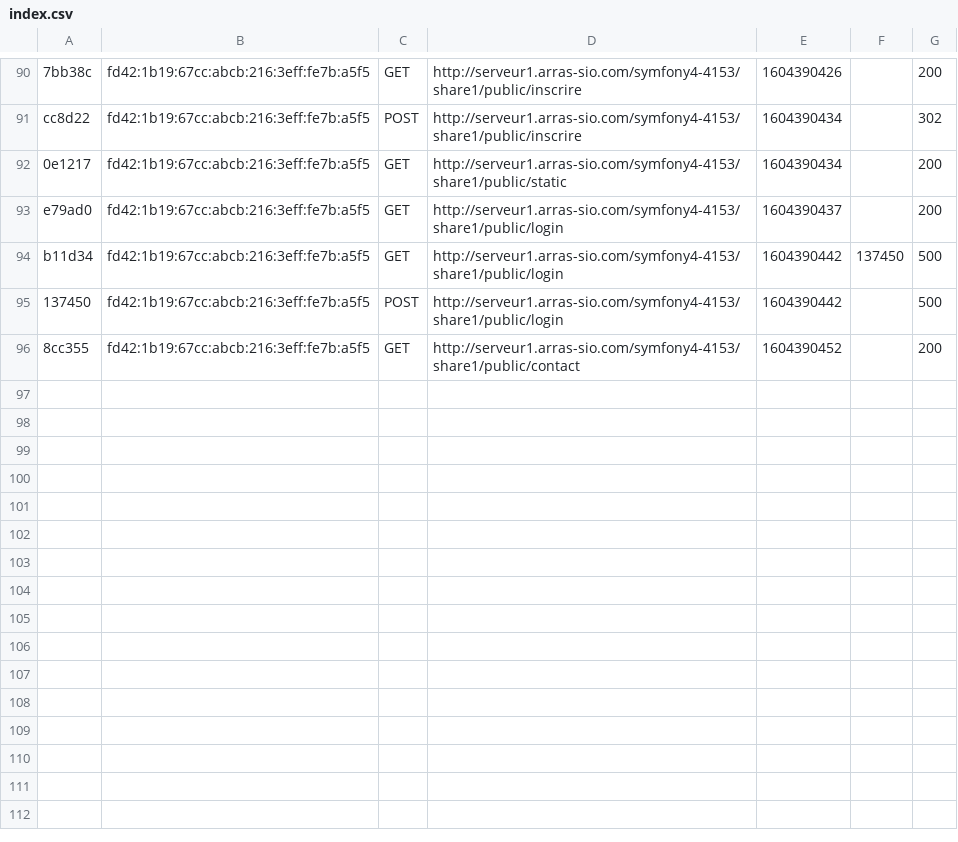
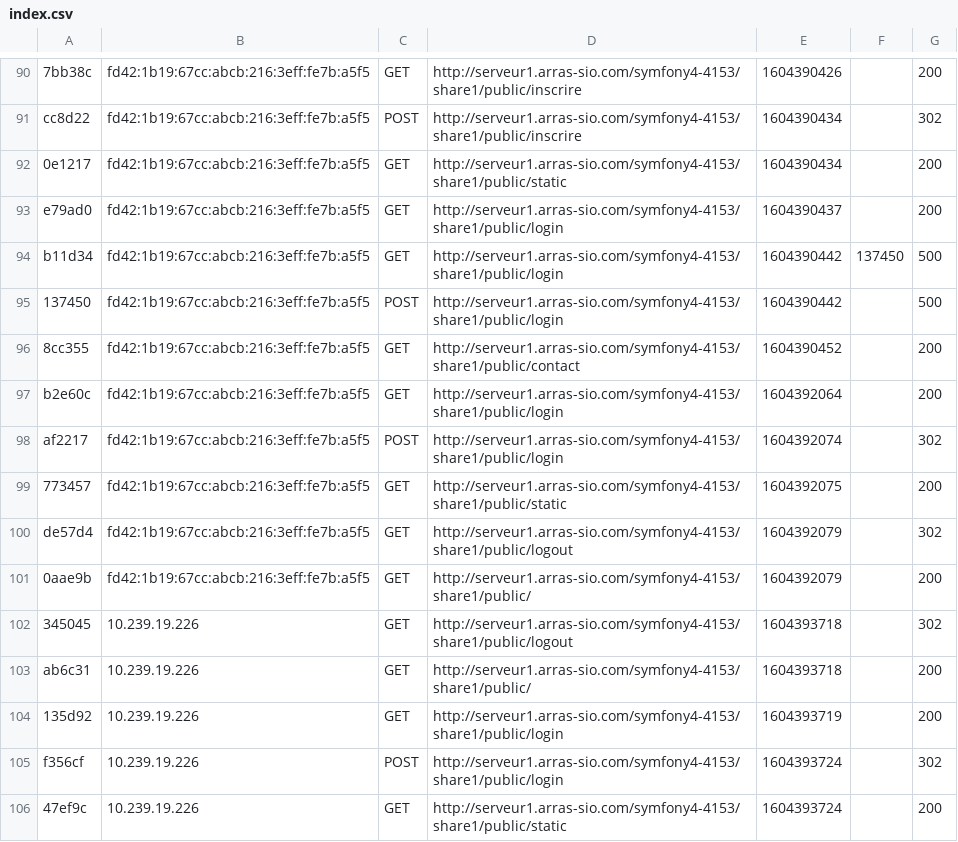
Before and after one commit to FabienBoulnois/SHARE, a CSV file: var/cache/dev/profiler/index.csv, drawn as a sheet; only a part is shown, gaps mark what is left out.

```diff
--- a/var/cache/dev/profiler/index.csv
+++ b/var/cache/dev/profiler/index.csv
@@ -96 +96,11 @@ b11d34,fd42:1b19:67cc:abcb:216:3eff:fe7b:a5f5,GET,http://serveur1.arras-sio.com/
 8cc355,fd42:1b19:67cc:abcb:216:3eff:fe7b:a5f5,GET,http://serveur1.arras-sio.com/symfony4-4153/share1/public/contact,1604390452,,200
+b2e60c,fd42:1b19:67cc:abcb:216:3eff:fe7b:a5f5,GET,http://serveur1.arras-sio.com/symfony4-4153/share1/public/login,1604392064,,200
+af2217,fd42:1b19:67cc:abcb:216:3eff:fe7b:a5f5,POST,http://serveur1.arras-sio.com/symfony4-4153/share1/public/login,1604392074,,302
+773457,fd42:1b19:67cc:abcb:216:3eff:fe7b:a5f5,GET,http://serveur1.arras-sio.com/symfony4-4153/share1/public/static,1604392075,,200
+de57d4,fd42:1b19:67cc:abcb:216:3eff:fe7b:a5f5,GET,http://serveur1.arras-sio.com/symfony4-4153/share1/public/logout,1604392079,,302
+0aae9b,fd42:1b19:67cc:abcb:216:3eff:fe7b:a5f5,GET,http://serveur1.arras-sio.com/symfony4-4153/share1/public/,1604392079,,200
+345045,10.239.19.226,GET,http://serveur1.arras-sio.com/symfony4-4153/share1/public/logout,1604393718,,302
+ab6c31,10.239.19.226,GET,http://serveur1.arras-sio.com/symfony4-4153/share1/public/,1604393718,,200
+135d92,10.239.19.226,GET,http://serveur1.arras-sio.com/symfony4-4153/share1/public/login,1604393719,,200
+f356cf,10.239.19.226,POST,http://serveur1.arras-sio.com/symfony4-4153/share1/public/login,1604393724,,302
+47ef9c,10.239.19.226,GET,http://serveur1.arras-sio.com/symfony4-4153/share1/public/static,1604393724,,200
```
Also changed, not shown: 14 other files.
